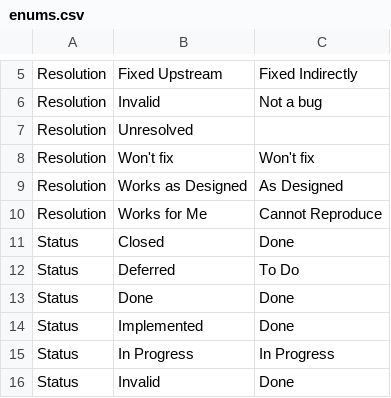
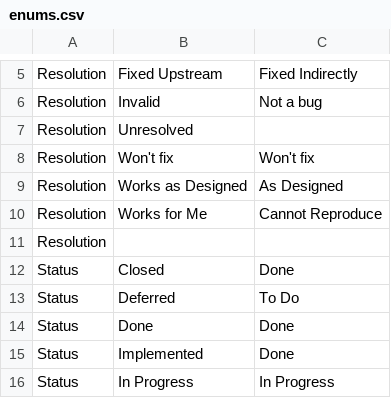
Before and after one commit to steventongsf/rational-to-jira-migration, a CSV file: enums.csv, drawn as a sheet; only a part is shown, gaps mark what is left out; the shorter side is filled out with more unchanged rows.

Commit message:
add entry for resolution

```diff
--- a/enums.csv
+++ b/enums.csv
@@ -10,2 +10,3 @@ Resolution,Works as Designed,	As Designed
 Resolution,Works for Me,	Cannot Reproduce
+Resolution,,
 Status,Closed,	Done
```
